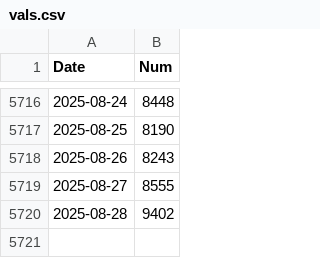
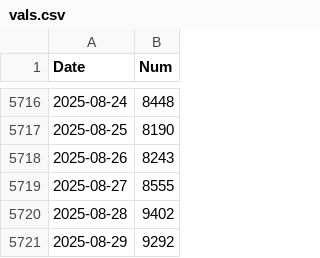
Before and after one commit to nik-pi/311Forecasting, a CSV file: model/vals.csv, drawn as a sheet; only a part is shown, gaps mark what is left out; the diff names each change by its address in the sheet, - before the commit and + after, or states it on an @@ line.

```diff
--- a/model/vals.csv
+++ b/model/vals.csv
+row 5721: 2025-08-29 | 9292
```
